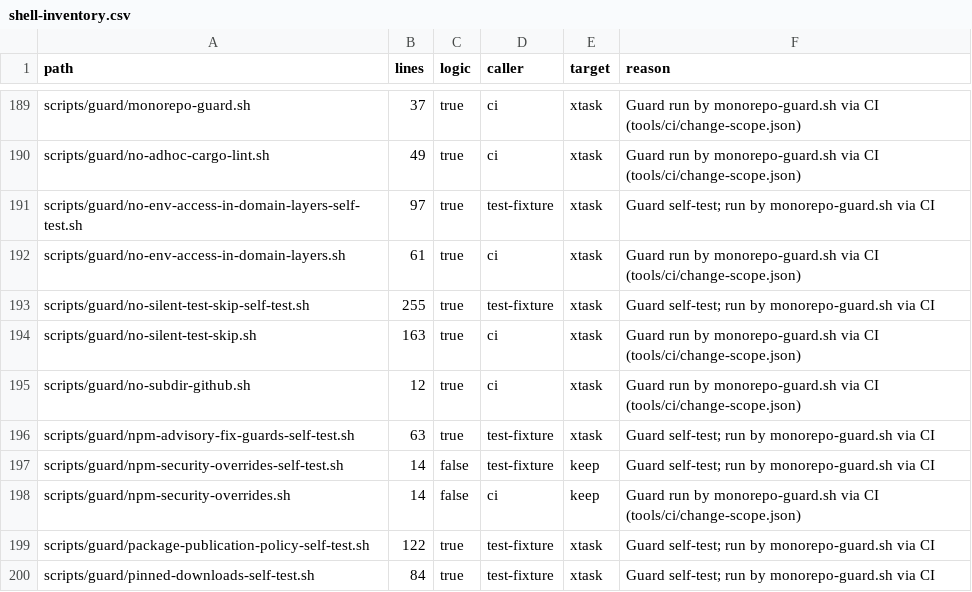
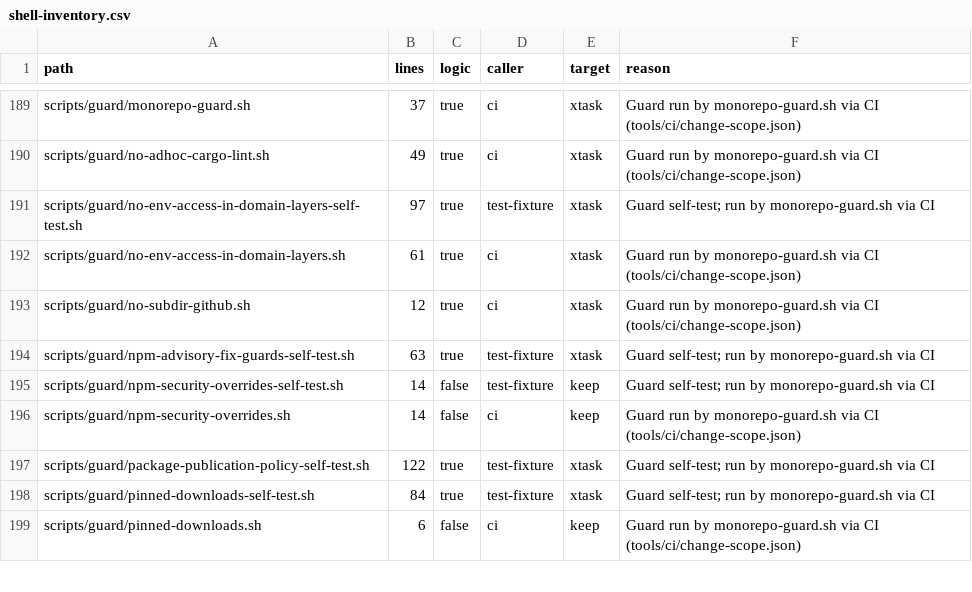
Before and after one commit to perfectory-inc/perfectory-public, a CSV file: docs/domain-stories/shell-inventory.csv, drawn as a sheet; only a part is shown, gaps mark what is left out; the shorter side is filled out with more unchanged rows; the diff names each change by its address in the sheet, - before the commit and + after, or states it on an @@ line.

```diff
--- a/docs/domain-stories/shell-inventory.csv
+++ b/docs/domain-stories/shell-inventory.csv
-row 193: scripts/guard/no-silent-test-skip-self-test.sh | 255 | true | test-fixture | xtask | Guard self-test; run by monorepo-guard.sh via CI
-row 194: scripts/guard/no-silent-test-skip.sh | 163 | true | ci | xtask | Guard run by monorepo-guard.sh via CI (tools/ci/change-scope.json)
```
Also changed, not shown: 10 other files.
